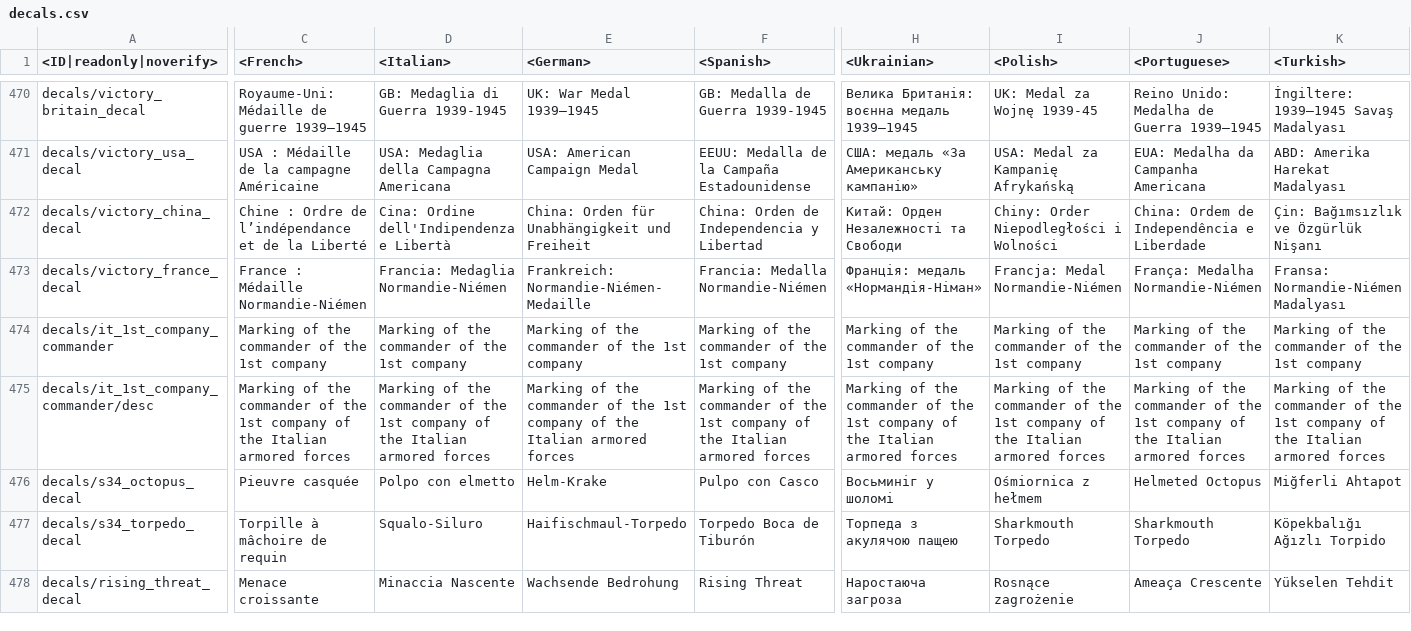
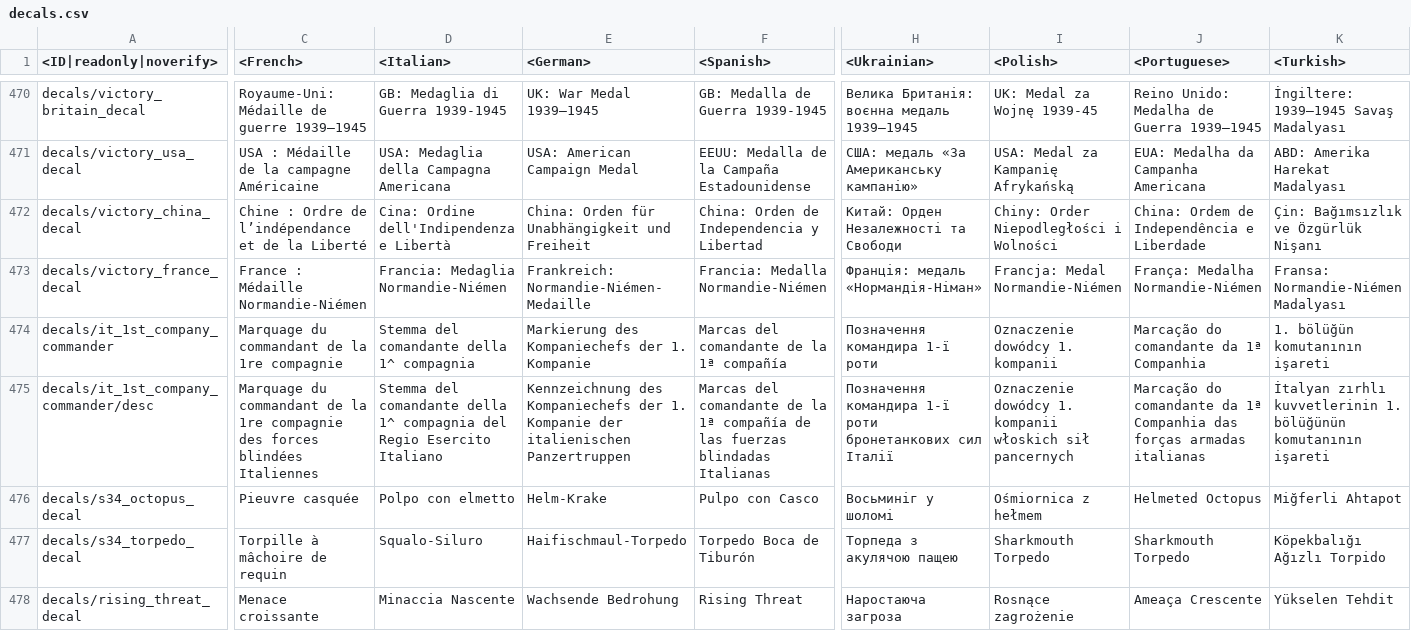
Before and after one commit to gszabi99/War-Thunder-Mobile-Datamine, a CSV file: lang.vromfs.bin_u/lang/decals.csv, drawn as a sheet; only a part is shown, gaps mark what is left out; the diff covers the shown part only; the diff names each change by its address in the sheet, - before the commit and + after, or states it on an @@ line.

```diff
--- a/lang.vromfs.bin_u/lang/decals.csv
+++ b/lang.vromfs.bin_u/lang/decals.csv
-C474 (<French>): Marking of the commander of the 1st company
+C474 (<French>): Marquage du commandant de la 1re compagnie
-D474 (<Italian>): Marking of the commander of the 1st company
+D474 (<Italian>): Stemma del comandante della 1^ compagnia
-E474 (<German>): Marking of the commander of the 1st company
+E474 (<German>): Markierung des Kompaniechefs der 1. Kompanie
-F474 (<Spanish>): Marking of the commander of the 1st company
+F474 (<Spanish>): Marcas del comandante de la 1ª compañía
-H474 (<Ukrainian>): Marking of the commander of the 1st company
+H474 (<Ukrainian>): Позначення командира 1-ї роти
-I474 (<Polish>): Marking of the commander of the 1st company
+I474 (<Polish>): Oznaczenie dowódcy 1. kompanii
-J474 (<Portuguese>): Marking of the commander of the 1st company
+J474 (<Portuguese>): Marcação do comandante da 1ª Companhia
-K474 (<Turkish>): Marking of the commander of the 1st company
+K474 (<Turkish>): 1. bölüğün komutanının işareti
-C475 (<French>): Marking of the commander of the 1st company of the Italian armored forces
+C475 (<French>): Marquage du commandant de la 1re compagnie des forces blindées Italiennes
-D475 (<Italian>): Marking of the commander of the 1st company of the Italian armored forces
+D475 (<Italian>): Stemma del comandante della 1^ compagnia del Regio Esercito Italiano
-E475 (<German>): Marking of the commander of the 1st company of the Italian armored forces
+E475 (<German>): Kennzeichnung des Kompaniechefs der 1. Kompanie der italienischen Panzertruppen
-F475 (<Spanish>): Marking of the commander of the 1st company of the Italian armored forces
+F475 (<Spanish>): Marcas del comandante de la 1ª compañía de las fuerzas blindadas Italianas
-H475 (<Ukrainian>): Marking of the commander of the 1st company of the Italian armored forces
+H475 (<Ukrainian>): Позначення командира 1-ї роти бронетанкових сил Італії
-I475 (<Polish>): Marking of the commander of the 1st company of the Italian armored forces
+I475 (<Polish>): Oznaczenie dowódcy 1. kompanii włoskich sił pancernych
-J475 (<Portuguese>): Marking of the commander of the 1st company of the Italian armored forces
+J475 (<Portuguese>): Marcação do comandante da 1ª Companhia das forças armadas italianas
-K475 (<Turkish>): Marking of the commander of the 1st company of the Italian armored forces
+K475 (<Turkish>): İtalyan zırhlı kuvvetlerinin 1. bölüğünün komutanının işareti
```
Also changed, not shown: 2 added rows and 69 edited cells elsewhere in this file, lang.vromfs.bin_u/lang/menu_debriefing.csv, lang.vromfs.bin_u/lang/menu_options.csv, 25 other files.
